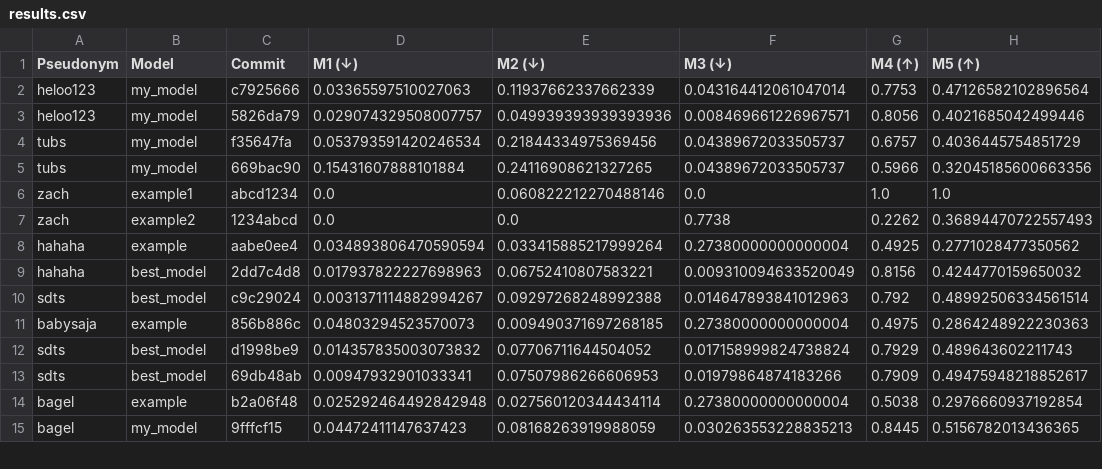
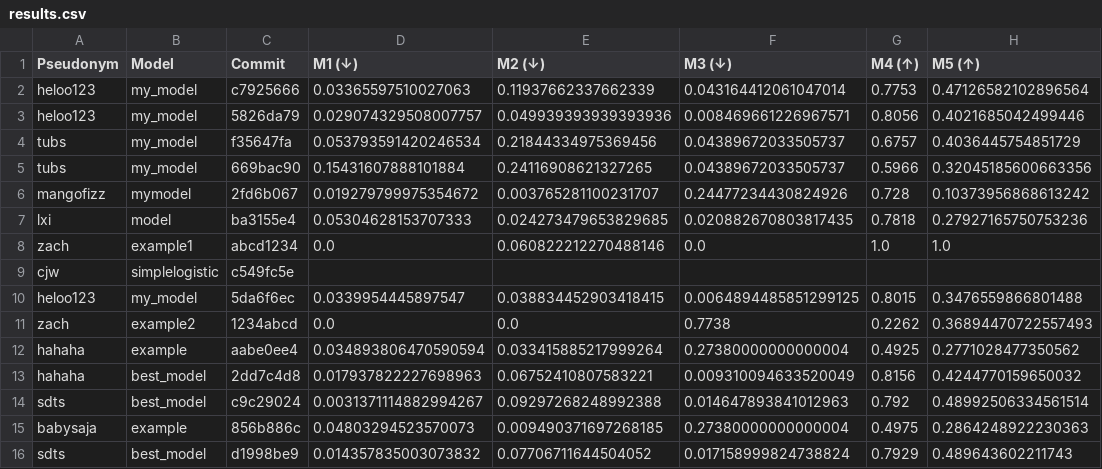
Before and after one commit to cs396f25/leaderboard-hw1, a CSV file: results.csv, drawn as a sheet; only a part is shown; the shorter side is filled out with more unchanged rows; the diff names each change by its address in the sheet, - before the commit and + after, or states it on an @@ line.

```diff
--- a/results.csv
+++ b/results.csv
+row 6: mangofizz | mymodel | 2fd6b067 | 0.019279799975354672 | 0.003765281100231707 | 0.24477234430824926 | 0.728 | 0.10373956868613242
+row 7: lxi | model | ba3155e4 | 0.05304628153707333 | 0.024273479653829685 | 0.020882670803817435 | 0.7818 | 0.27927165750753236
+row 9: cjw | simplelogistic | c549fc5e
+row 10: heloo123 | my_model | 5da6f6ec | 0.0339954445897547 | 0.038834452903418415 | 0.0064894485851299125 | 0.8015 | 0.3476559866801488
```
Also changed, not shown: 1 other file.
